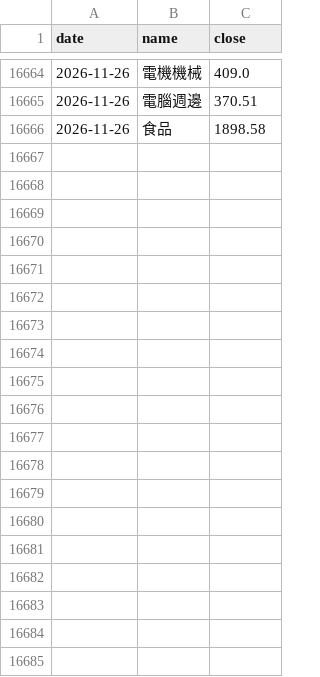
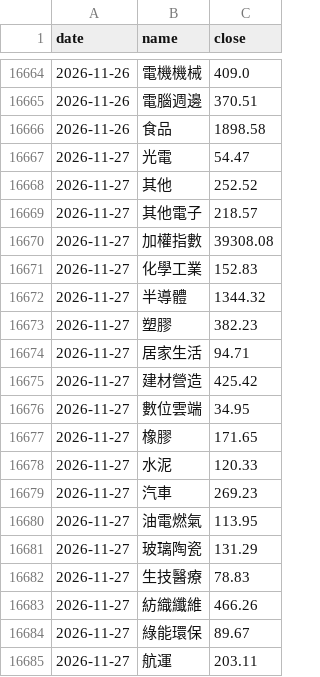
Before and after one commit to MaxTrader0207/CN_TW_Commodity_Dashboard_V1, a CSV file: pipeline/cache/tw_index.csv, drawn as a sheet; only a part is shown, gaps mark what is left out; the diff covers the shown part only; the diff names each change by its address in the sheet, - before the commit and + after, or states it on an @@ line.

```diff
--- a/pipeline/cache/tw_index.csv
+++ b/pipeline/cache/tw_index.csv
+row 16667: 2026-11-27 | 光電 | 54.47
+row 16668: 2026-11-27 | 其他 | 252.52
+row 16669: 2026-11-27 | 其他電子 | 218.57
+row 16670: 2026-11-27 | 加權指數 | 39308.08
+row 16671: 2026-11-27 | 化學工業 | 152.83
+row 16672: 2026-11-27 | 半導體 | 1344.32
+row 16673: 2026-11-27 | 塑膠 | 382.23
+row 16674: 2026-11-27 | 居家生活 | 94.71
+row 16675: 2026-11-27 | 建材營造 | 425.42
+row 16676: 2026-11-27 | 數位雲端 | 34.95
+row 16677: 2026-11-27 | 橡膠 | 171.65
+row 16678: 2026-11-27 | 水泥 | 120.33
+row 16679: 2026-11-27 | 汽車 | 269.23
+row 16680: 2026-11-27 | 油電燃氣 | 113.95
+row 16681: 2026-11-27 | 玻璃陶瓷 | 131.29
+row 16682: 2026-11-27 | 生技醫療 | 78.83
+row 16683: 2026-11-27 | 紡織纖維 | 466.26
+row 16684: 2026-11-27 | 綠能環保 | 89.67
+row 16685: 2026-11-27 | 航運 | 203.11
```
Also changed, not shown: 14 added rows elsewhere in this file, 12 other files.
